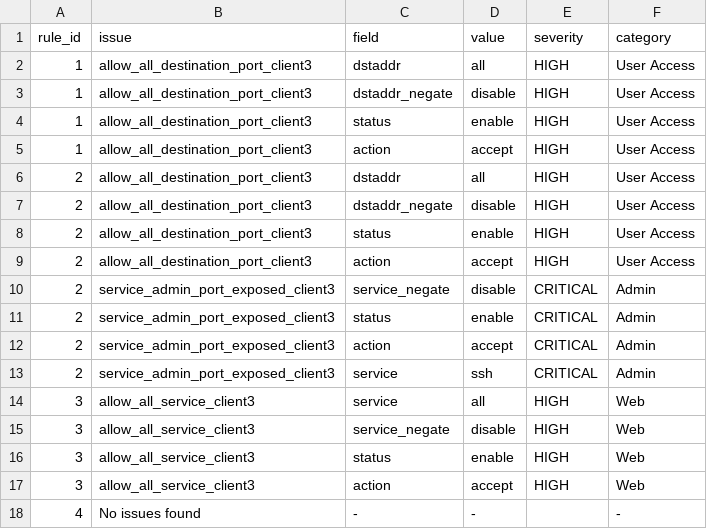
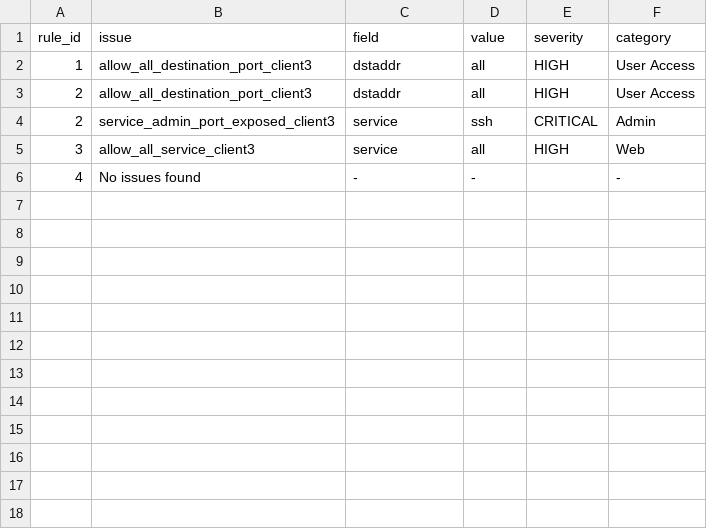
Before and after one commit to ShinShinShen/CSE3CAP-Project, a CSV file: output/client3-datacenter-policies_findings.csv, drawn as a sheet.

Commit message:
Fixed the issue of not generating risks for client 3 csv files and re-added the license to each file with a minor title change in the pdf report.

```diff
--- a/output/client3-datacenter-policies_findings.csv
+++ b/output/client3-datacenter-policies_findings.csv
@@ -2,17 +2,5 @@ rule_id,issue,field,value,severity,category
 1,allow_all_destination_port_client3,dstaddr,all,HIGH,User Access
-1,allow_all_destination_port_client3,dstaddr_negate,disable,HIGH,User Access
-1,allow_all_destination_port_client3,status,enable,HIGH,User Access
-1,allow_all_destination_port_client3,action,accept,HIGH,User Access
 2,allow_all_destination_port_client3,dstaddr,all,HIGH,User Access
-2,allow_all_destination_port_client3,dstaddr_negate,disable,HIGH,User Access
-2,allow_all_destination_port_client3,status,enable,HIGH,User Access
-2,allow_all_destination_port_client3,action,accept,HIGH,User Access
-2,service_admin_port_exposed_client3,service_negate,disable,CRITICAL,Admin
-2,service_admin_port_exposed_client3,status,enable,CRITICAL,Admin
-2,service_admin_port_exposed_client3,action,accept,CRITICAL,Admin
 2,service_admin_port_exposed_client3,service,ssh,CRITICAL,Admin
 3,allow_all_service_client3,service,all,HIGH,Web
-3,allow_all_service_client3,service_negate,disable,HIGH,Web
-3,allow_all_service_client3,status,enable,HIGH,Web
-3,allow_all_service_client3,action,accept,HIGH,Web
 4,No issues found,-,-,,-
```
Also changed, not shown: output/Check-Point-1_findings.csv, 21 other files.
